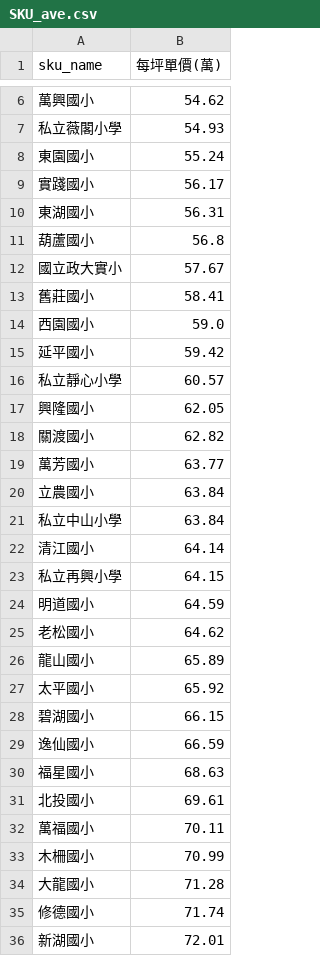
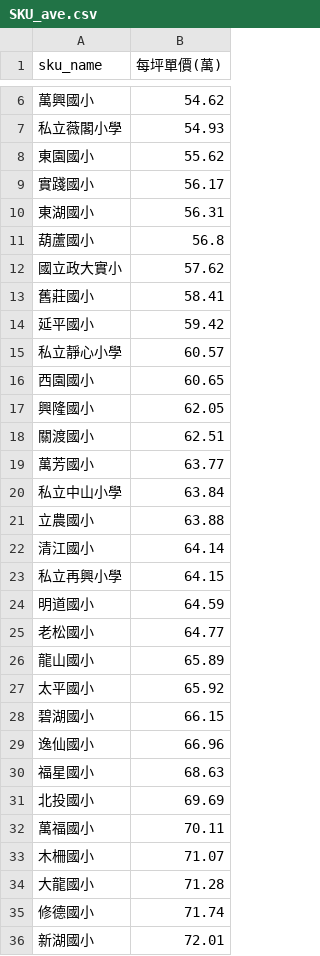
Before and after one commit to SSP6258/house_app, a CSV file: house_data/database/SKU_ave.csv, drawn as a sheet; only a part is shown, gaps mark what is left out; the diff covers the shown part only.

```diff
--- a/house_data/database/SKU_ave.csv
+++ b/house_data/database/SKU_ave.csv
@@ -7,3 +7,3 @@
 私立薇閣小學,54.93
-東園國小,55.24
+東園國小,55.62
 實踐國小,56.17
@@ -11,12 +11,12 @@
 葫蘆國小,56.8
-國立政大實小,57.67
+國立政大實小,57.62
 舊莊國小,58.41
-西園國小,59.0
 延平國小,59.42
 私立靜心小學,60.57
+西園國小,60.65
 興隆國小,62.05
-關渡國小,62.82
+關渡國小,62.51
 萬芳國小,63.77
-立農國小,63.84
 私立中山小學,63.84
+立農國小,63.88
 清江國小,64.14
@@ -24,3 +24,3 @@
 明道國小,64.59
-老松國小,64.62
+老松國小,64.77
 龍山國小,65.89
@@ -28,7 +28,7 @@
 碧湖國小,66.15
-逸仙國小,66.59
+逸仙國小,66.96
 福星國小,68.63
-北投國小,69.61
+北投國小,69.69
 萬福國小,70.11
-木柵國小,70.99
+木柵國小,71.07
 大龍國小,71.28
```
Also changed, not shown: 6 added rows, 6 removed rows and 8 edited cells elsewhere in this file, house_data/database/DIST_ave.csv, house_data/database/MRT_ave.csv.
